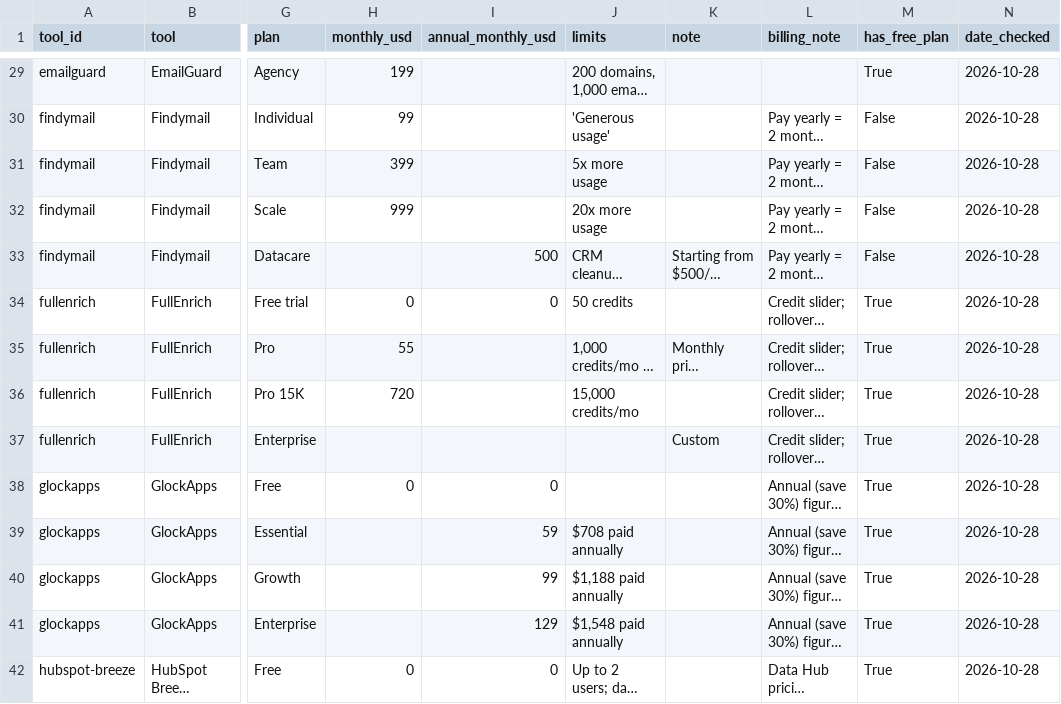
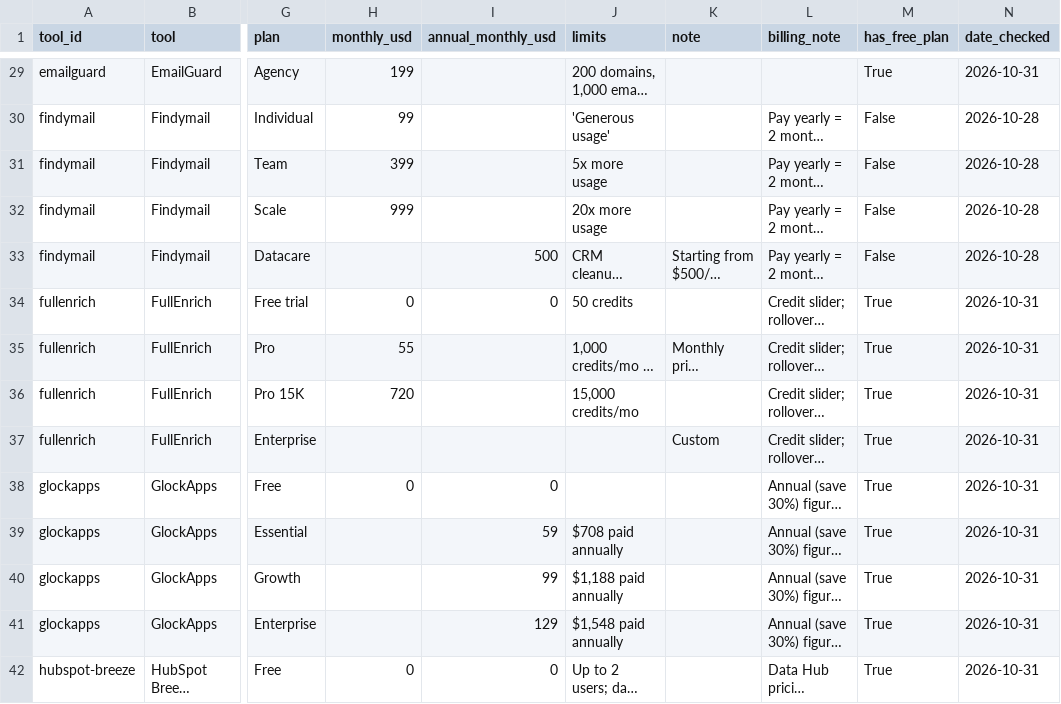
Before and after one commit to AjayNallavelli/gtmstack-tracker, a CSV file: data/pricing.csv, drawn as a sheet; only a part is shown, gaps mark what is left out; long unchanged cells end in …; the diff covers the shown part only; the diff names each change by its address in the sheet, - before the commit and + after, or states it on an @@ line.

```diff
--- a/data/pricing.csv
+++ b/data/pricing.csv
-N29 (date_checked): 2026-10-28
+N29 (date_checked): 2026-10-31
-N34:N42 (date_checked): 2026-10-28
+N34:N42 (date_checked): 2026-10-31
```
Also changed, not shown: 115 edited cells elsewhere in this file, 4 other files.
